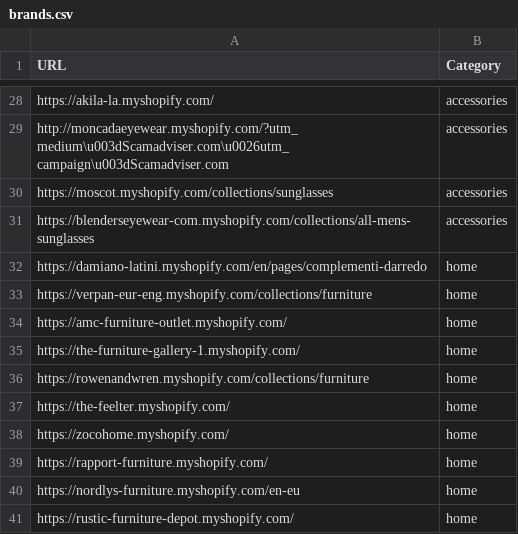
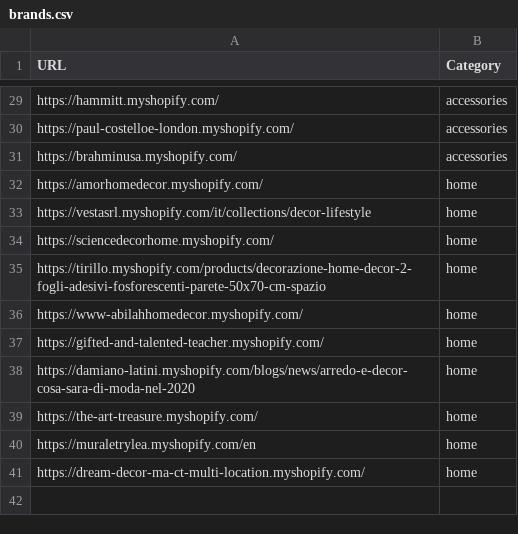
Before and after one commit to LOOKALIKE-AI/Leads, a CSV file: brands.csv, drawn as a sheet; only a part is shown, gaps mark what is left out; removed rows and columns are numbered as before the commit, all else as after; the diff covers the shown part only; the diff names each change by its address in the sheet, - before the commit and + after, or states it on an @@ line.

```diff
--- a/brands.csv
+++ b/brands.csv
-A29 (URL): https://akila-la.myshopify.com/
+A29 (URL): https://hammitt.myshopify.com/
-row 29: http://moncadaeyewear.myshopify.com/?utm_medium\u003dScamadviser.com\u0026utm_campaign\u003dScamadviser.com | accessories
-A30 (URL): https://moscot.myshopify.com/collections/sunglasses
+A30 (URL): https://paul-costelloe-london.myshopify.com/
-A31 (URL): https://blenderseyewear-com.myshopify.com/collections/all-mens-sunglasses
+A31 (URL): https://brahminusa.myshopify.com/
-A32 (URL): https://damiano-latini.myshopify.com/en/pages/complementi-darredo
+A32 (URL): https://amorhomedecor.myshopify.com/
-A33 (URL): https://verpan-eur-eng.myshopify.com/collections/furniture
+A33 (URL): https://vestasrl.myshopify.com/it/collections/decor-lifestyle
-A34 (URL): https://amc-furniture-outlet.myshopify.com/
+A34 (URL): https://sciencedecorhome.myshopify.com/
-A35 (URL): https://the-furniture-gallery-1.myshopify.com/
+A35 (URL): https://tirillo.myshopify.com/products/decorazione-home-decor-2-fogli-adesivi-fosforescenti-parete-50x70-cm-spazio
-A36 (URL): https://rowenandwren.myshopify.com/collections/furniture
+A36 (URL): https://www-abilahhomedecor.myshopify.com/
-A37 (URL): https://the-feelter.myshopify.com/
+A37 (URL): https://gifted-and-talented-teacher.myshopify.com/
-A38 (URL): https://zocohome.myshopify.com/
+A38 (URL): https://damiano-latini.myshopify.com/blogs/news/arredo-e-decor-cosa-sara-di-moda-nel-2020
-A39 (URL): https://rapport-furniture.myshopify.com/
+A39 (URL): https://the-art-treasure.myshopify.com/
-A40 (URL): https://nordlys-furniture.myshopify.com/en-eu
+A40 (URL): https://muraletrylea.myshopify.com/en
-A41 (URL): https://rustic-furniture-depot.myshopify.com/
+A41 (URL): https://dream-decor-ma-ct-multi-location.myshopify.com/
```
Also changed, not shown: 1 added row and 25 edited cells elsewhere in this file, leads.csv.
